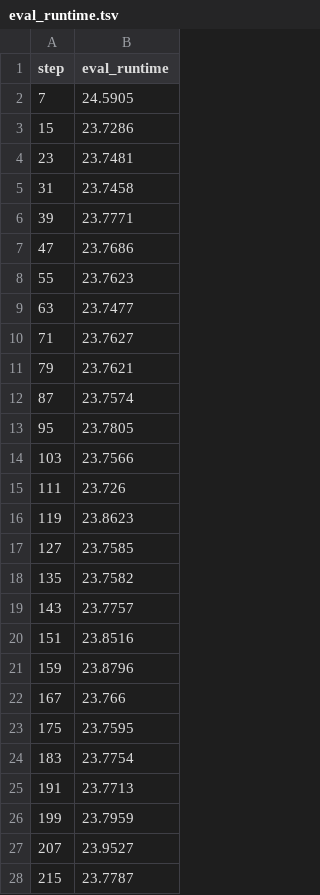
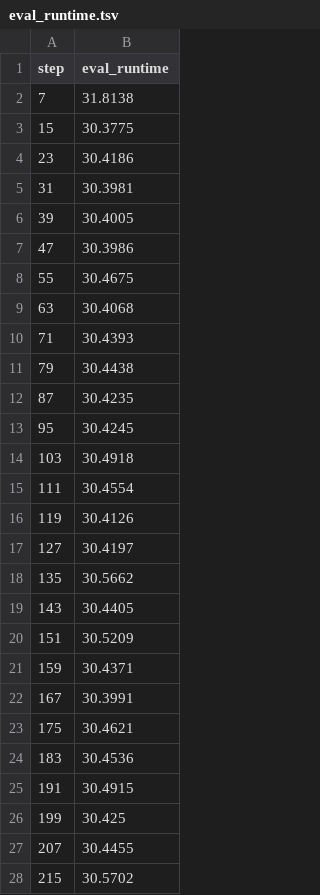
Before and after one commit to BeckResearchLab/nomelt, a TSV file: data/nomelt-model/live/plots/metrics/eval_runtime.tsv, drawn as a sheet; only a part is shown; the diff covers the shown part only.

```diff
--- a/data/nomelt-model/live/plots/metrics/eval_runtime.tsv
+++ b/data/nomelt-model/live/plots/metrics/eval_runtime.tsv
@@ -1,28 +1,28 @@
 step	eval_runtime
-7	24.5905
-15	23.7286
-23	23.7481
-31	23.7458
-39	23.7771
-47	23.7686
-55	23.7623
-63	23.7477
-71	23.7627
-79	23.7621
-87	23.7574
-95	23.7805
-103	23.7566
-111	23.726
-119	23.8623
-127	23.7585
-135	23.7582
-143	23.7757
-151	23.8516
-159	23.8796
-167	23.766
-175	23.7595
-183	23.7754
-191	23.7713
-199	23.7959
-207	23.9527
-215	23.7787
+7	31.8138
+15	30.3775
+23	30.4186
+31	30.3981
+39	30.4005
+47	30.3986
+55	30.4675
+63	30.4068
+71	30.4393
+79	30.4438
+87	30.4235
+95	30.4245
+103	30.4918
+111	30.4554
+119	30.4126
+127	30.4197
+135	30.5662
+143	30.4405
+151	30.5209
+159	30.4371
+167	30.3991
+175	30.4621
+183	30.4536
+191	30.4915
+199	30.425
+207	30.4455
+215	30.5702
```
Also changed, not shown: 6 added rows and 22 edited cells elsewhere in this file, data/nomelt-model/live/plots/metrics/epoch.tsv, data/nomelt-model/live/plots/metrics/eval_loss.tsv, 27 other files.
